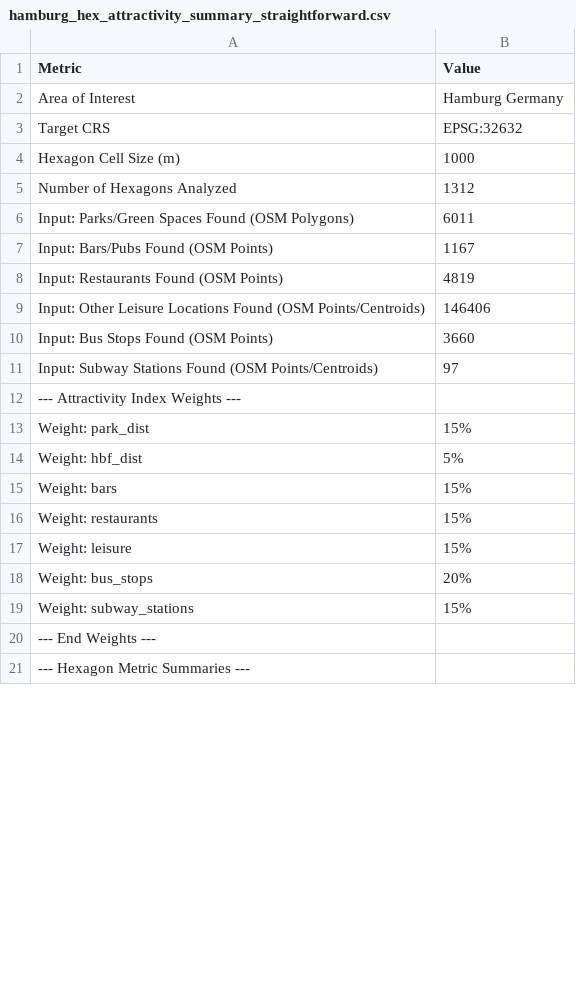
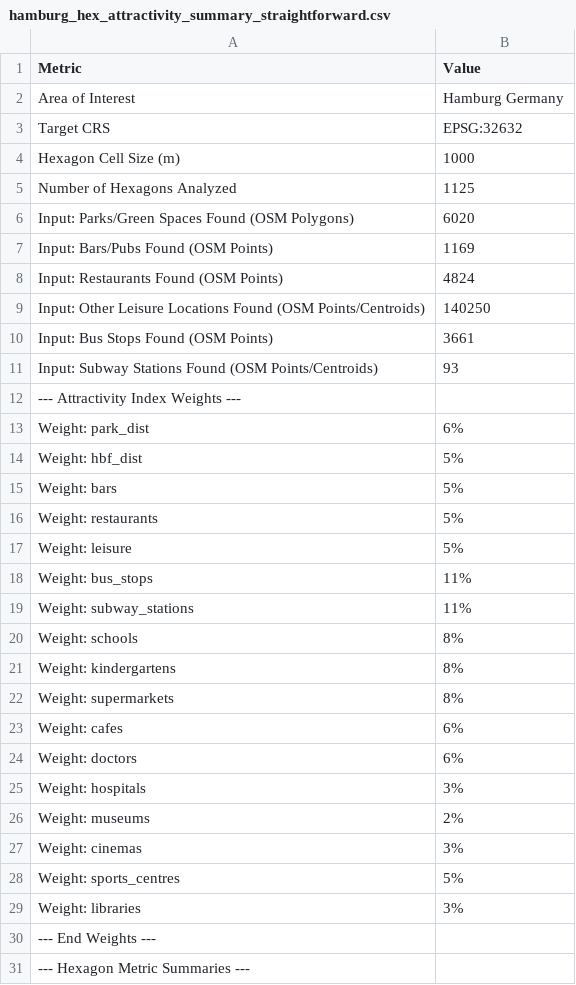
Before and after one commit to lrodeck/German-Traffic-Strength, a CSV file: Data/hamburg_hex_attractivity_summary_straightforward.csv, drawn as a sheet; only a part is shown; the diff covers the shown part only.

```diff
--- a/Data/hamburg_hex_attractivity_summary_straightforward.csv
+++ b/Data/hamburg_hex_attractivity_summary_straightforward.csv
@@ -4,17 +4,27 @@
 "Hexagon Cell Size (m)","1000"
-"Number of Hexagons Analyzed","1312"
-"Input: Parks/Green Spaces Found (OSM Polygons)","6011"
-"Input: Bars/Pubs Found (OSM Points)","1167"
-"Input: Restaurants Found (OSM Points)","4819"
-"Input: Other Leisure Locations Found (OSM Points/Centroids)","146406"
-"Input: Bus Stops Found (OSM Points)","3660"
-"Input: Subway Stations Found (OSM Points/Centroids)","97"
+"Number of Hexagons Analyzed","1125"
+"Input: Parks/Green Spaces Found (OSM Polygons)","6020"
+"Input: Bars/Pubs Found (OSM Points)","1169"
+"Input: Restaurants Found (OSM Points)","4824"
+"Input: Other Leisure Locations Found (OSM Points/Centroids)","140250"
+"Input: Bus Stops Found (OSM Points)","3661"
+"Input: Subway Stations Found (OSM Points/Centroids)","93"
 "--- Attractivity Index Weights ---",""
-"Weight: park_dist","15%"
+"Weight: park_dist","6%"
 "Weight: hbf_dist","5%"
-"Weight: bars","15%"
-"Weight: restaurants","15%"
-"Weight: leisure","15%"
-"Weight: bus_stops","20%"
-"Weight: subway_stations","15%"
+"Weight: bars","5%"
+"Weight: restaurants","5%"
+"Weight: leisure","5%"
+"Weight: bus_stops","11%"
+"Weight: subway_stations","11%"
+"Weight: schools","8%"
+"Weight: kindergartens","8%"
+"Weight: supermarkets","8%"
+"Weight: cafes","6%"
+"Weight: doctors","6%"
+"Weight: hospitals","3%"
+"Weight: museums","2%"
+"Weight: cinemas","3%"
+"Weight: sports_centres","5%"
+"Weight: libraries","3%"
 "--- End Weights ---",""
```
Also changed, not shown: 22 edited cells elsewhere in this file, 2 other files.
